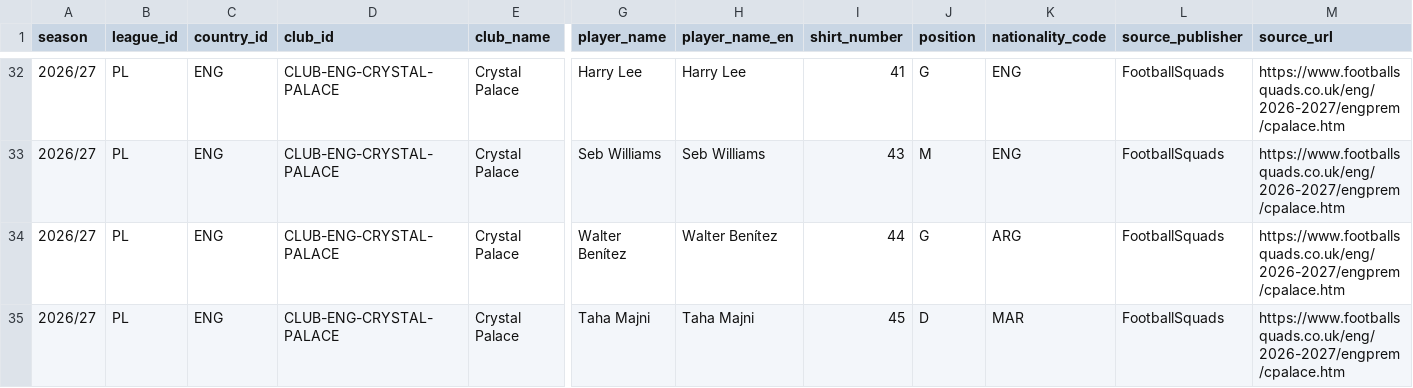
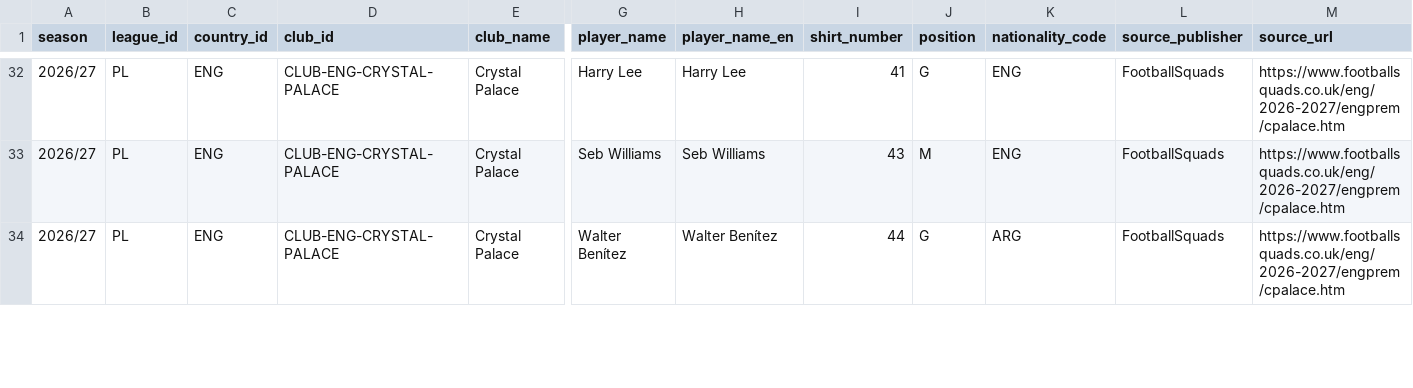
Before and after one commit to bazaku22/Project-Football-time, a CSV file: data/intake/2026-27/PL/crystal-palace-roster-candidates.csv, drawn as a sheet; only a part is shown, gaps mark what is left out; rows hold the shown columns only; the diff covers the shown part only; the diff names each change by its address in the sheet, - before the commit and + after, or states it on an @@ line.

Commit message:
data: verify additional crystal-palace roster identities

```diff
--- a/data/intake/2026-27/PL/crystal-palace-roster-candidates.csv
+++ b/data/intake/2026-27/PL/crystal-palace-roster-candidates.csv
-row 35: 2026/27 | PL | ENG | CLUB-ENG-CRYSTAL-PALACE | Crystal Palace | Taha Majni | Taha Majni | 45 | D | MAR | FootballSquads | https://www.footballsquads.co.uk/eng/2026-2027/engprem/cpalace.htm
```
Also changed, not shown: 28 edited cells elsewhere in this file.
